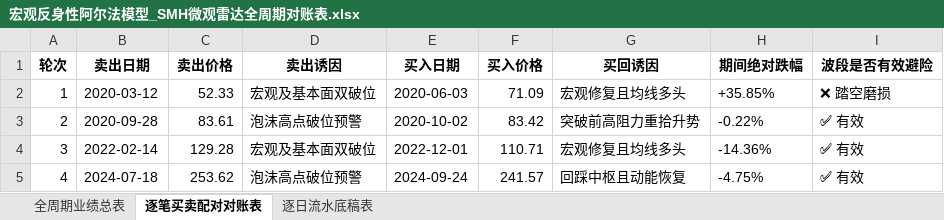
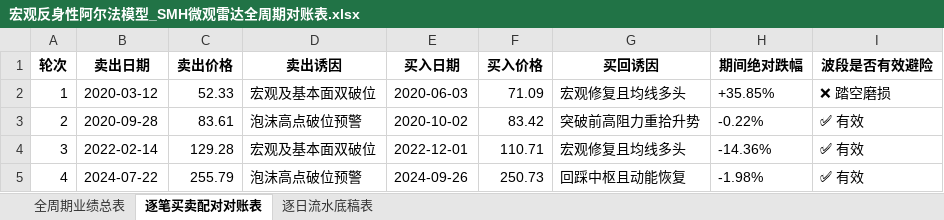
Before and after one commit to JiananZhao/html, an Excel workbook: 宏观反身性阿尔法模型_SMH微观雷达全周期对账表.xlsx, sheet 逐笔买卖配对对账表, drawn as a sheet; values as stored, in another font and other column widths than the file's, no borders; the diff names each change by its address in the sheet, - before the commit and + after, or states it on an @@ line.

```diff
--- a/宏观反身性阿尔法模型_SMH微观雷达全周期对账表.xlsx (sheet 逐笔买卖配对对账表)
+++ b/宏观反身性阿尔法模型_SMH微观雷达全周期对账表.xlsx (sheet 逐笔买卖配对对账表)
-B5 (卖出日期): 2024-07-18
+B5 (卖出日期): 2024-07-22
-C5 (卖出价格): 253.62
+C5 (卖出价格): 255.79
-E5 (买入日期): 2024-09-24
+E5 (买入日期): 2024-09-26
-F5 (买入价格): 241.57
+F5 (买入价格): 250.73
-H5 (期间绝对跌幅): -4.75%
+H5 (期间绝对跌幅): -1.98%
```
Also changed, not shown: sheet 逐日流水底稿表, sheet 全周期业绩总表, 宏观反身性阿尔法模型_IGV微观雷达全周期对账表.xlsx, 宏观反身性阿尔法模型_KRE微观雷达全周期对账表.xlsx, 40 other files.
